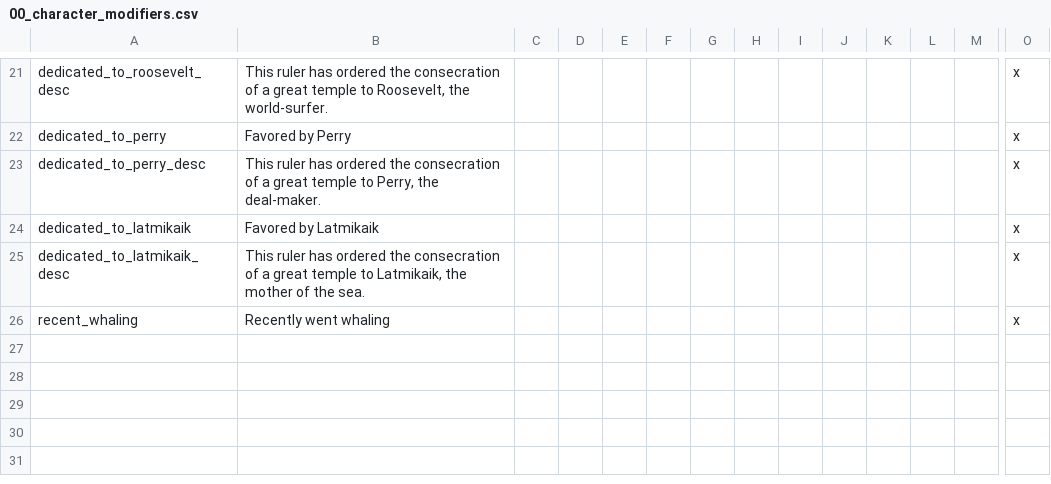
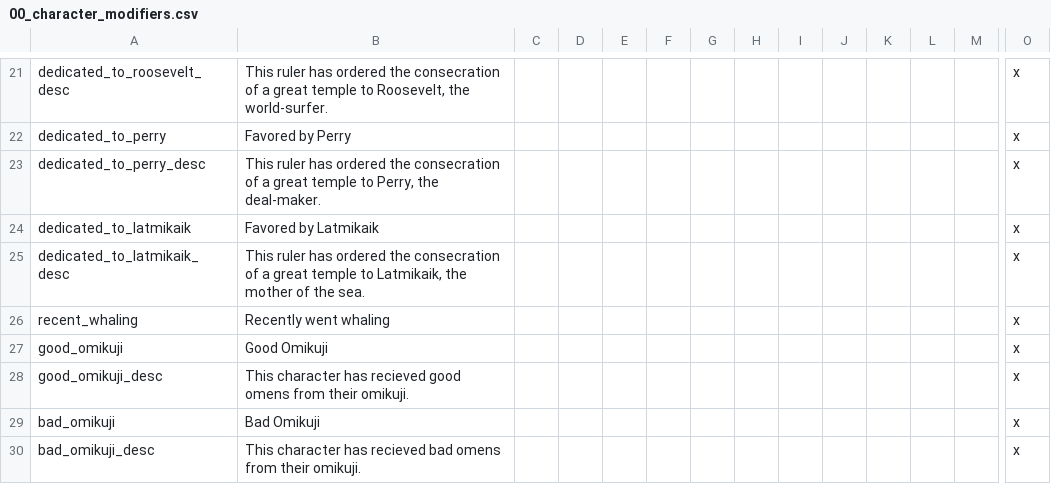
Before and after one commit to derdang/posttoyo, a CSV file: After the End Orientalis/localisation/00_character_modifiers.csv, drawn as a sheet; only a part is shown, gaps mark what is left out; rows hold the shown columns only; the diff names each change by its address in the sheet, - before the commit and + after, or states it on an @@ line.

```diff
--- a/After the End Orientalis/localisation/00_character_modifiers.csv
+++ b/After the End Orientalis/localisation/00_character_modifiers.csv
+row 27: good_omikuji | Good Omikuji |  |  |  |  |  |  |  |  |  |  |  | x
+row 28: good_omikuji_desc | This character has recieved good omens from their omikuji. |  |  |  |  |  |  |  |  |  |  |  | x
+row 29: bad_omikuji | Bad Omikuji |  |  |  |  |  |  |  |  |  |  |  | x
+row 30: bad_omikuji_desc | This character has recieved bad omens from their omikuji. |  |  |  |  |  |  |  |  |  |  |  | x
```
Also changed, not shown: After the End Orientalis/localisation/00_government.csv, After the End Orientalis/localisation/00_religions.csv, 19 other files.
